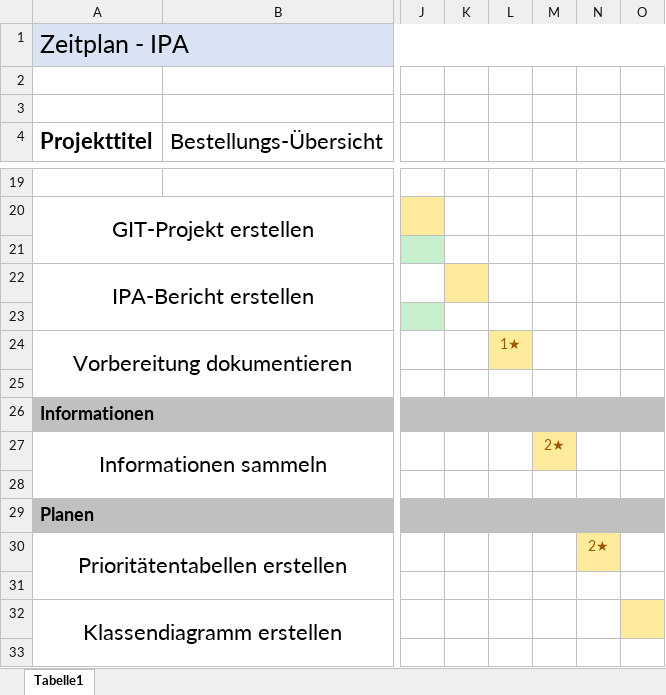
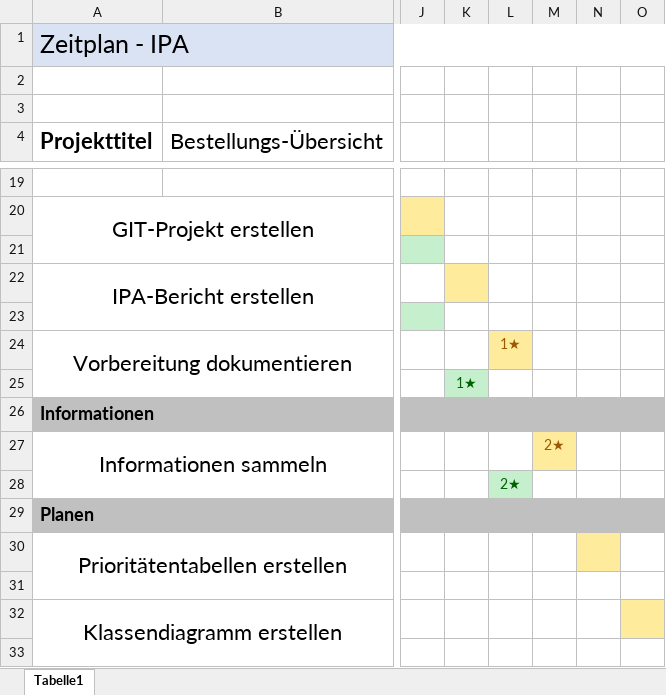
Before and after one commit to joinbean/IPA, an Excel workbook: documentation/Zeitplan.xlsx, sheet Tabelle1, drawn as a sheet; only a part is shown, gaps mark what is left out; values as stored, in another font and other column widths than the file's, no borders; the diff names each change by its address in the sheet, - before the commit and + after, or states it on an @@ line.

Commit message:
info phase documentation and update time table

```diff
--- a/documentation/Zeitplan.xlsx (sheet Tabelle1)
+++ b/documentation/Zeitplan.xlsx (sheet Tabelle1)
-K25: (empty)
+K25: 1★
-K25 fill: none
+K25 fill: #C6EFCE
-L28: (empty)
+L28: 2★
-L28 fill: none
+L28 fill: #C6EFCE
-N30: 2★
+N30: (empty)
```
Also changed, not shown: 1 other file.
